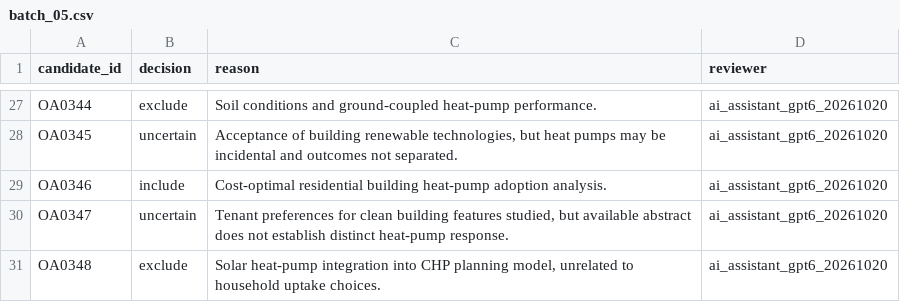
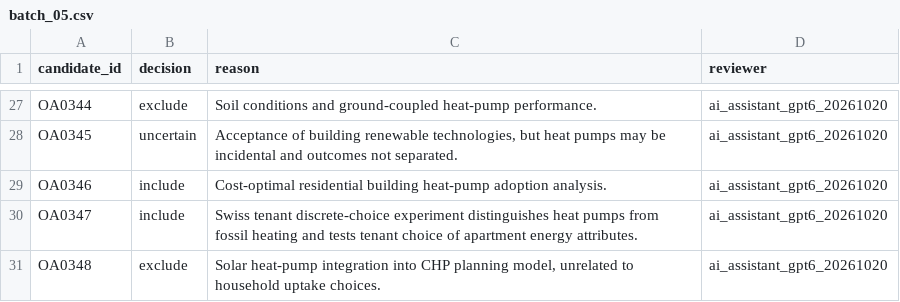
Before and after one commit to abhijith-sivaprasadan/SynthSift, a CSV file: data/ai_screening/batch_05.csv, drawn as a sheet; only a part is shown, gaps mark what is left out.

Commit message:
Refine AI screening batch_05.csv after full source-abstract recheck

```diff
--- a/data/ai_screening/batch_05.csv
+++ b/data/ai_screening/batch_05.csv
@@ -29,3 +29,3 @@ candidate_id,decision,reason,reviewer
 "OA0346","include","Cost-optimal residential building heat-pump adoption analysis.",ai_assistant_gpt6_20261020
-"OA0347","uncertain","Tenant preferences for clean building features studied, but available abstract does not establish distinct heat-pump response.",ai_assistant_gpt6_20261020
+"OA0347","include","Swiss tenant discrete-choice experiment distinguishes heat pumps from fossil heating and tests tenant choice of apartment energy attributes.","ai_assistant_gpt6_20261020"
 "OA0348","exclude","Solar heat-pump integration into CHP planning model, unrelated to household uptake choices.",ai_assistant_gpt6_20261020
```
